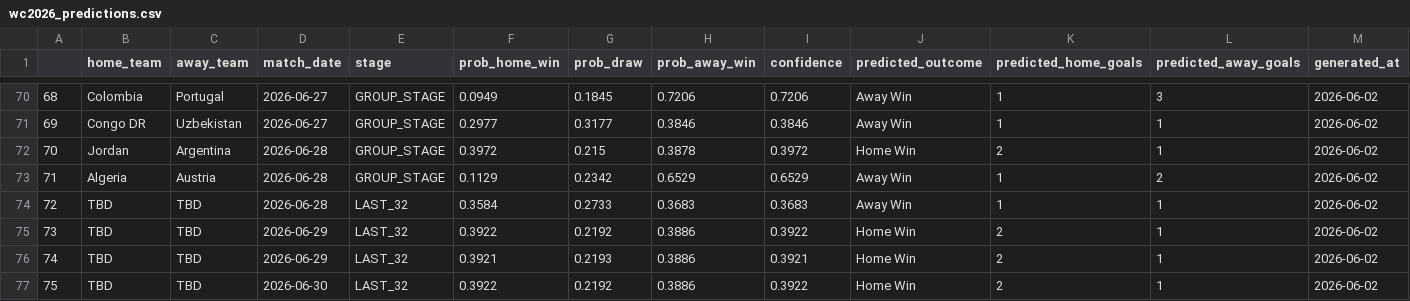
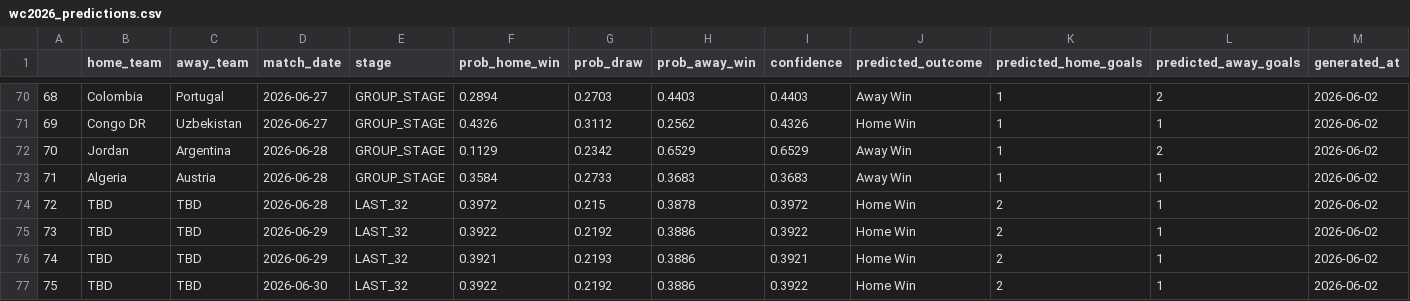
Before and after one commit to ahmedamrb/FIFA_WC2026_Predictor, a CSV file: data/processed/wc2026_predictions.csv, drawn as a sheet; only a part is shown, gaps mark what is left out; the diff covers the shown part only.

Commit message:
fix: correct feature-fixture row misalignment in export_features()
Root cause: export_features() used `context[home_score.isna()]` to
extract prediction rows, but the pipeline sorts combined data by date
during compute_form_features(). Same-day fixtures were reordered
relative to wc2026_fixtures_flat.csv, shifting feature rows to the
wrong fixture (e.g. Germany receiving Australia's rank 27/1574 pts
instead of its own rank 10/1724 pts, Curaçao receiving Turkey's rank
25 instead of 81).

Fix: inject a `_fixture_order` positional key into fixtures_prep
before pd.concat, then sort fixture rows by that key before saving
features_predict.parquet. This guarantees row[i] in the parquet always
corresponds to row[i] in wc2026_fixtures_flat.csv regardless of how
the pipeline's date-sort reorders same-day games.

Also fix: replace → arrow characters in precompute_predictions.py
print statements that cause UnicodeEncodeError on Windows (cp1252).

Result: Germany vs Curaçao now correctly predicted as 76.3% home win
(was 38.7% away win due to Germany being given Australia's ranking
and Curaçao being given Turkey's ranking). 29/104 fixtures were
affected by the misalignment.

Regenerated: data/processed/features_predict.parquet,
             data/processed/wc2026_predictions.csv

```diff
--- a/data/processed/wc2026_predictions.csv
+++ b/data/processed/wc2026_predictions.csv
@@ -70,6 +70,6 @@
-68,Colombia,Portugal,2026-06-27,GROUP_STAGE,0.0949,0.1845,0.7206,0.7206,Away Win,1,3,2026-06-02
-69,Congo DR,Uzbekistan,2026-06-27,GROUP_STAGE,0.2977,0.3177,0.3846,0.3846,Away Win,1,1,2026-06-02
-70,Jordan,Argentina,2026-06-28,GROUP_STAGE,0.3972,0.215,0.3878,0.3972,Home Win,2,1,2026-06-02
-71,Algeria,Austria,2026-06-28,GROUP_STAGE,0.1129,0.2342,0.6529,0.6529,Away Win,1,2,2026-06-02
-72,TBD,TBD,2026-06-28,LAST_32,0.3584,0.2733,0.3683,0.3683,Away Win,1,1,2026-06-02
+68,Colombia,Portugal,2026-06-27,GROUP_STAGE,0.2894,0.2703,0.4403,0.4403,Away Win,1,2,2026-06-02
+69,Congo DR,Uzbekistan,2026-06-27,GROUP_STAGE,0.4326,0.3112,0.2562,0.4326,Home Win,1,1,2026-06-02
+70,Jordan,Argentina,2026-06-28,GROUP_STAGE,0.1129,0.2342,0.6529,0.6529,Away Win,1,2,2026-06-02
+71,Algeria,Austria,2026-06-28,GROUP_STAGE,0.3584,0.2733,0.3683,0.3683,Away Win,1,1,2026-06-02
+72,TBD,TBD,2026-06-28,LAST_32,0.3972,0.215,0.3878,0.3972,Home Win,2,1,2026-06-02
 73,TBD,TBD,2026-06-29,LAST_32,0.3922,0.2192,0.3886,0.3922,Home Win,2,1,2026-06-02
```
Also changed, not shown: 61 edited cells elsewhere in this file, 3 other files.
